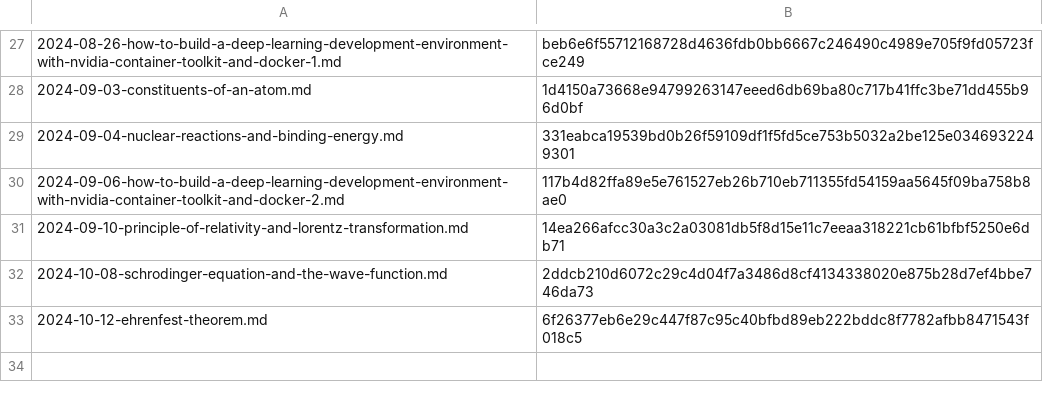
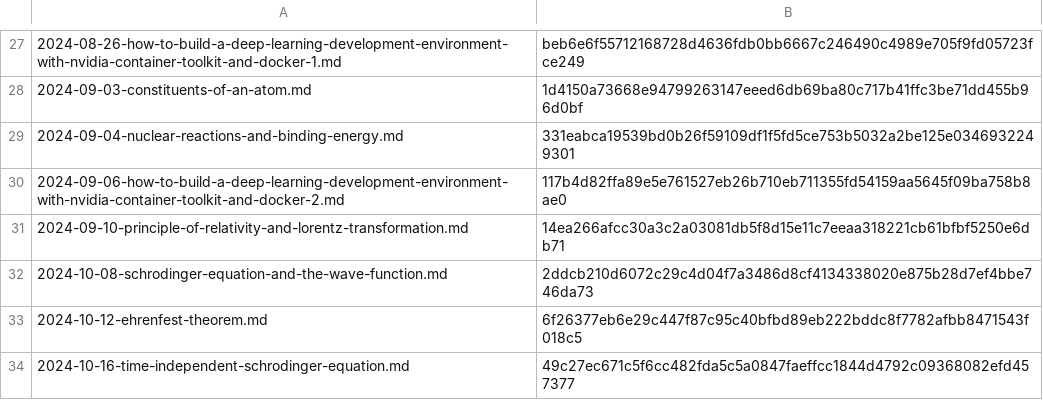
Before and after one commit to yunseo-kim/yunseo-kim.github.io, a CSV file: tools/hash.csv, drawn as a sheet; only a part is shown, gaps mark what is left out.

Commit message:
Create time-independent-schrodinger-equation.md

```diff
--- a/tools/hash.csv
+++ b/tools/hash.csv
@@ -33 +33,2 @@
 2024-10-12-ehrenfest-theorem.md,6f26377eb6e29c447f87c95c40bfbd89eb222bddc8f7782afbb8471543f018c5
+2024-10-16-time-independent-schrodinger-equation.md,49c27ec671c5f6cc482fda5c5a0847faeffcc1844d4792c09368082efd457377
```
Also changed, not shown: 7 other files.
